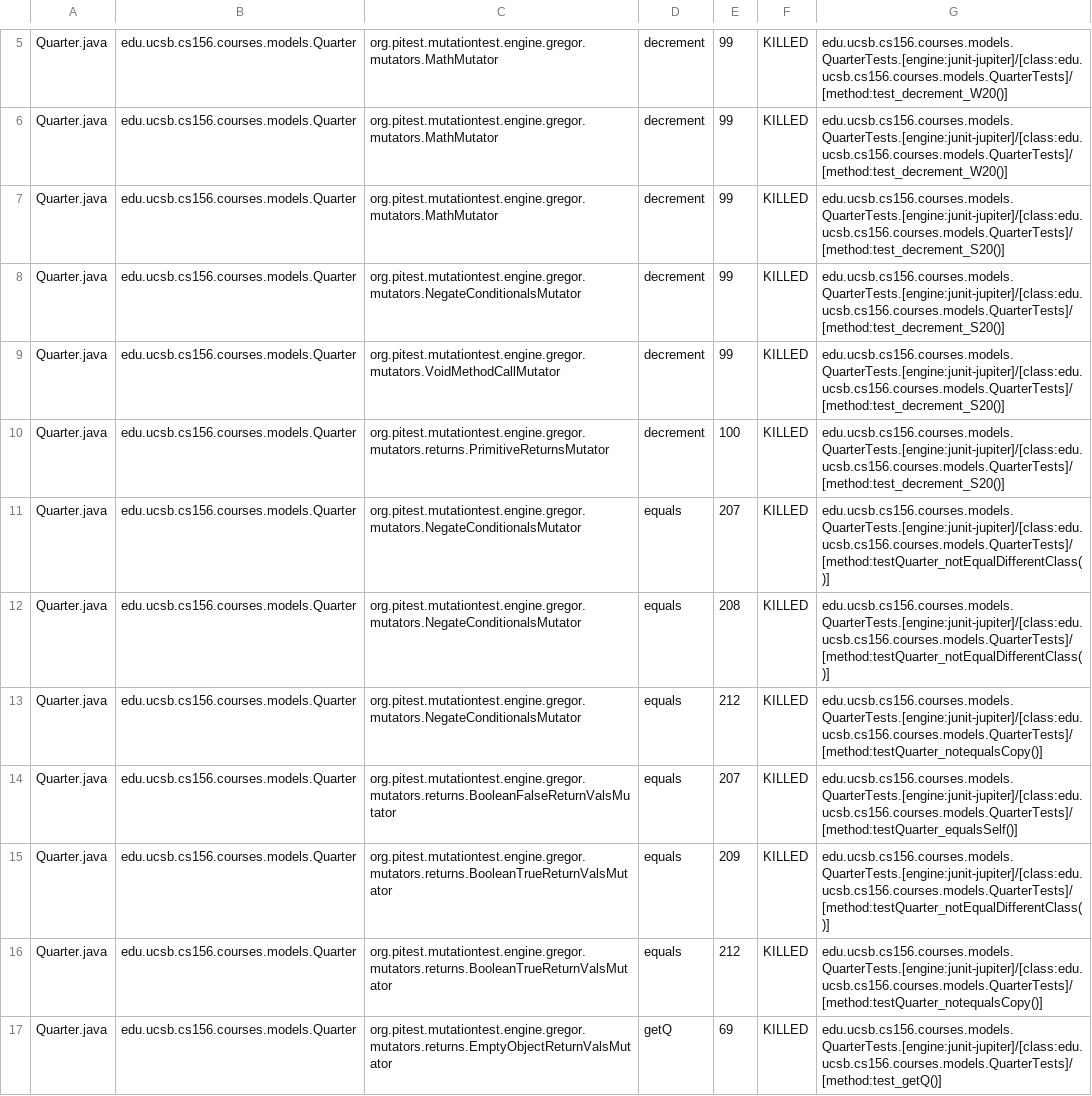
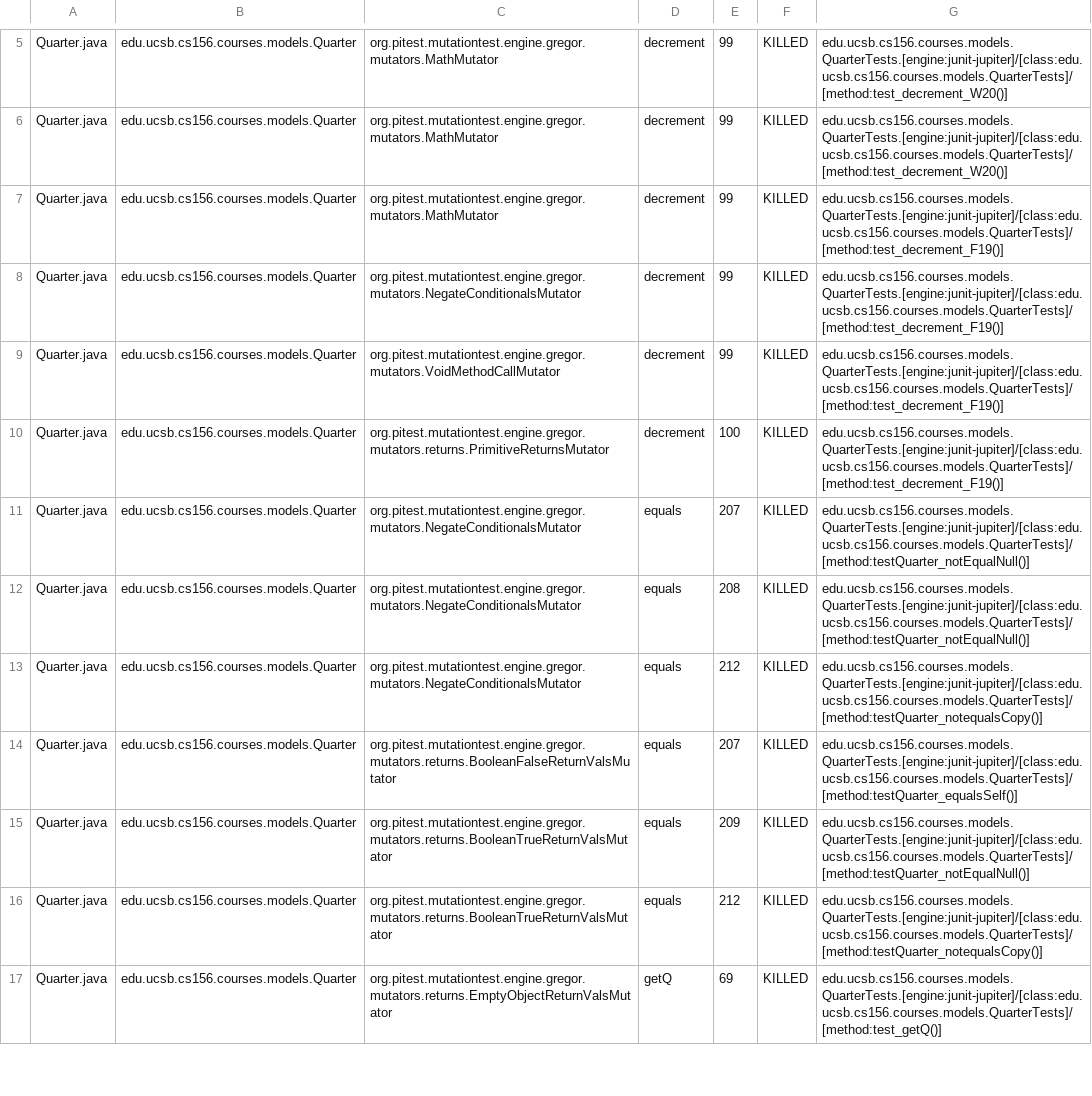
Before and after one commit to ucsb-cs156-w24/proj-courses-w24-5pm-4, a CSV file: pitest/mutations.csv, drawn as a sheet; only a part is shown, gaps mark what is left out; the diff covers the shown part only.

Commit message:
Deploying to gh-pages from @ ucsb-cs156-w24/proj-courses-w24-5pm-4@42d9109fd015f4a12f7cf5a8d7b445feee6c582d 🚀

```diff
--- a/pitest/mutations.csv
+++ b/pitest/mutations.csv
@@ -6,11 +6,11 @@ Quarter.java,edu.ucsb.cs156.courses.models.Quarter,org.pitest.mutationtest.engin
 Quarter.java,edu.ucsb.cs156.courses.models.Quarter,org.pitest.mutationtest.engine.gregor.mutators.MathMutator,decrement,99,KILLED,edu.ucsb.cs156.courses.models.QuarterTests.[engine:junit-jupiter]/[class:edu.ucsb.cs156.courses.models.QuarterTests]/[method:test_decrement_W20()]
-Quarter.java,edu.ucsb.cs156.courses.models.Quarter,org.pitest.mutationtest.engine.gregor.mutators.MathMutator,decrement,99,KILLED,edu.ucsb.cs156.courses.models.QuarterTests.[engine:junit-jupiter]/[class:edu.ucsb.cs156.courses.models.QuarterTests]/[method:test_decrement_S20()]
-Quarter.java,edu.ucsb.cs156.courses.models.Quarter,org.pitest.mutationtest.engine.gregor.mutators.NegateConditionalsMutator,decrement,99,KILLED,edu.ucsb.cs156.courses.models.QuarterTests.[engine:junit-jupiter]/[class:edu.ucsb.cs156.courses.models.QuarterTests]/[method:test_decrement_S20()]
-Quarter.java,edu.ucsb.cs156.courses.models.Quarter,org.pitest.mutationtest.engine.gregor.mutators.VoidMethodCallMutator,decrement,99,KILLED,edu.ucsb.cs156.courses.models.QuarterTests.[engine:junit-jupiter]/[class:edu.ucsb.cs156.courses.models.QuarterTests]/[method:test_decrement_S20()]
-Quarter.java,edu.ucsb.cs156.courses.models.Quarter,org.pitest.mutationtest.engine.gregor.mutators.returns.PrimitiveReturnsMutator,decrement,100,KILLED,edu.ucsb.cs156.courses.models.QuarterTests.[engine:junit-jupiter]/[class:edu.ucsb.cs156.courses.models.QuarterTests]/[method:test_decrement_S20()]
-Quarter.java,edu.ucsb.cs156.courses.models.Quarter,org.pitest.mutationtest.engine.gregor.mutators.NegateConditionalsMutator,equals,207,KILLED,edu.ucsb.cs156.courses.models.QuarterTests.[engine:junit-jupiter]/[class:edu.ucsb.cs156.courses.models.QuarterTests]/[method:testQuarter_notEqualDifferentClass()]
-Quarter.java,edu.ucsb.cs156.courses.models.Quarter,org.pitest.mutationtest.engine.gregor.mutators.NegateConditionalsMutator,equals,208,KILLED,edu.ucsb.cs156.courses.models.QuarterTests.[engine:junit-jupiter]/[class:edu.ucsb.cs156.courses.models.QuarterTests]/[method:testQuarter_notEqualDifferentClass()]
+Quarter.java,edu.ucsb.cs156.courses.models.Quarter,org.pitest.mutationtest.engine.gregor.mutators.MathMutator,decrement,99,KILLED,edu.ucsb.cs156.courses.models.QuarterTests.[engine:junit-jupiter]/[class:edu.ucsb.cs156.courses.models.QuarterTests]/[method:test_decrement_F19()]
+Quarter.java,edu.ucsb.cs156.courses.models.Quarter,org.pitest.mutationtest.engine.gregor.mutators.NegateConditionalsMutator,decrement,99,KILLED,edu.ucsb.cs156.courses.models.QuarterTests.[engine:junit-jupiter]/[class:edu.ucsb.cs156.courses.models.QuarterTests]/[method:test_decrement_F19()]
+Quarter.java,edu.ucsb.cs156.courses.models.Quarter,org.pitest.mutationtest.engine.gregor.mutators.VoidMethodCallMutator,decrement,99,KILLED,edu.ucsb.cs156.courses.models.QuarterTests.[engine:junit-jupiter]/[class:edu.ucsb.cs156.courses.models.QuarterTests]/[method:test_decrement_F19()]
+Quarter.java,edu.ucsb.cs156.courses.models.Quarter,org.pitest.mutationtest.engine.gregor.mutators.returns.PrimitiveReturnsMutator,decrement,100,KILLED,edu.ucsb.cs156.courses.models.QuarterTests.[engine:junit-jupiter]/[class:edu.ucsb.cs156.courses.models.QuarterTests]/[method:test_decrement_F19()]
+Quarter.java,edu.ucsb.cs156.courses.models.Quarter,org.pitest.mutationtest.engine.gregor.mutators.NegateConditionalsMutator,equals,207,KILLED,edu.ucsb.cs156.courses.models.QuarterTests.[engine:junit-jupiter]/[class:edu.ucsb.cs156.courses.models.QuarterTests]/[method:testQuarter_notEqualNull()]
+Quarter.java,edu.ucsb.cs156.courses.models.Quarter,org.pitest.mutationtest.engine.gregor.mutators.NegateConditionalsMutator,equals,208,KILLED,edu.ucsb.cs156.courses.models.QuarterTests.[engine:junit-jupiter]/[class:edu.ucsb.cs156.courses.models.QuarterTests]/[method:testQuarter_notEqualNull()]
 Quarter.java,edu.ucsb.cs156.courses.models.Quarter,org.pitest.mutationtest.engine.gregor.mutators.NegateConditionalsMutator,equals,212,KILLED,edu.ucsb.cs156.courses.models.QuarterTests.[engine:junit-jupiter]/[class:edu.ucsb.cs156.courses.models.QuarterTests]/[method:testQuarter_notequalsCopy()]
 Quarter.java,edu.ucsb.cs156.courses.models.Quarter,org.pitest.mutationtest.engine.gregor.mutators.returns.BooleanFalseReturnValsMutator,equals,207,KILLED,edu.ucsb.cs156.courses.models.QuarterTests.[engine:junit-jupiter]/[class:edu.ucsb.cs156.courses.models.QuarterTests]/[method:testQuarter_equalsSelf()]
-Quarter.java,edu.ucsb.cs156.courses.models.Quarter,org.pitest.mutationtest.engine.gregor.mutators.returns.BooleanTrueReturnValsMutator,equals,209,KILLED,edu.ucsb.cs156.courses.models.QuarterTests.[engine:junit-jupiter]/[class:edu.ucsb.cs156.courses.models.QuarterTests]/[method:testQuarter_notEqualDifferentClass()]
+Quarter.java,edu.ucsb.cs156.courses.models.Quarter,org.pitest.mutationtest.engine.gregor.mutators.returns.BooleanTrueReturnValsMutator,equals,209,KILLED,edu.ucsb.cs156.courses.models.QuarterTests.[engine:junit-jupiter]/[class:edu.ucsb.cs156.courses.models.QuarterTests]/[method:testQuarter_notEqualNull()]
 Quarter.java,edu.ucsb.cs156.courses.models.Quarter,org.pitest.mutationtest.engine.gregor.mutators.returns.BooleanTrueReturnValsMutator,equals,212,KILLED,edu.ucsb.cs156.courses.models.QuarterTests.[engine:junit-jupiter]/[class:edu.ucsb.cs156.courses.models.QuarterTests]/[method:testQuarter_notequalsCopy()]
```
Also changed, not shown: 79 edited cells elsewhere in this file, 39 other files.
